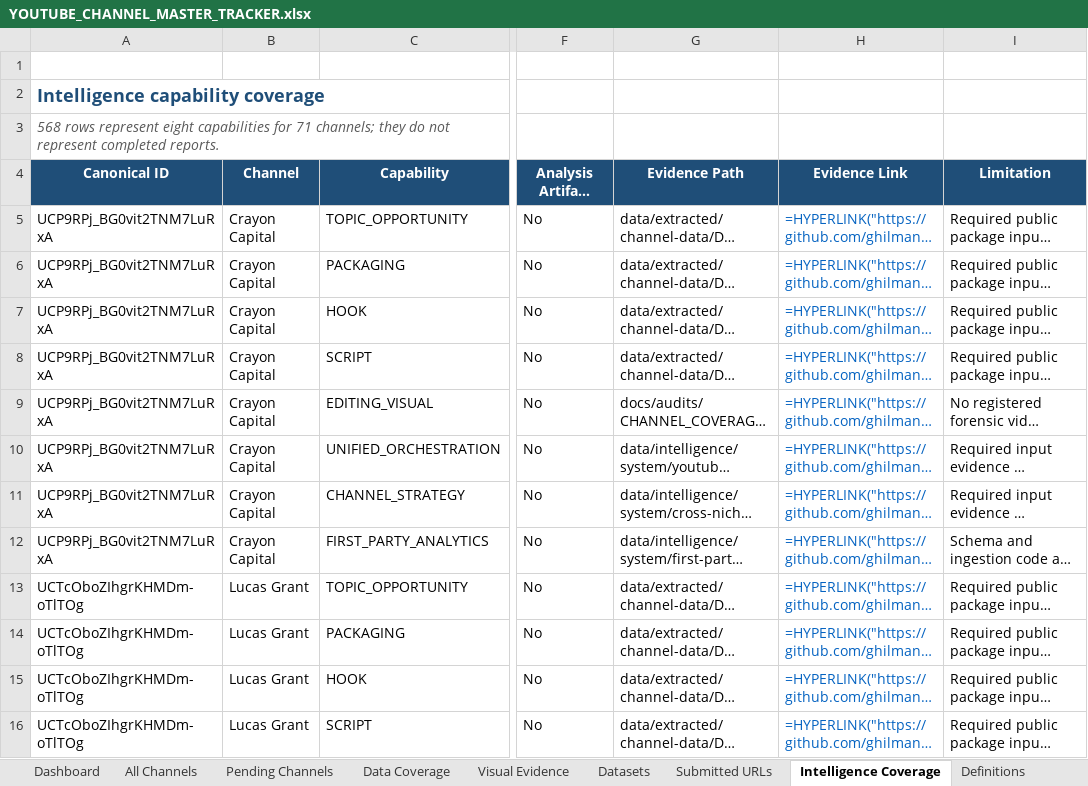
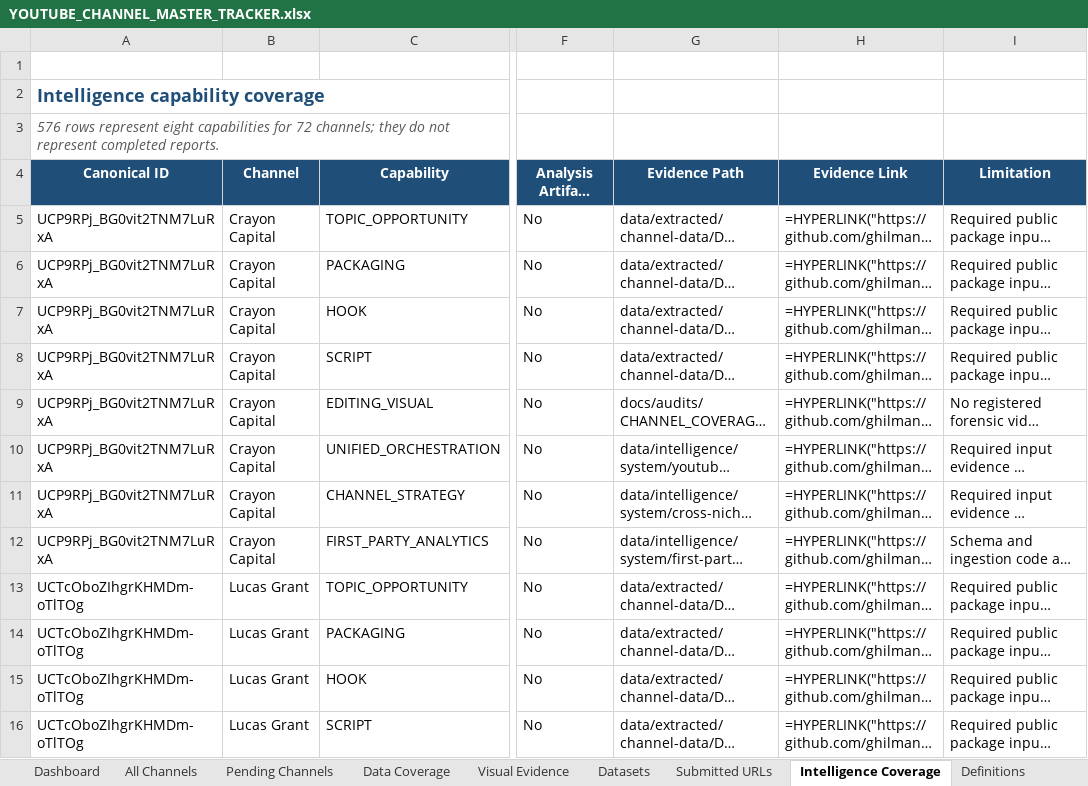
Before and after one commit to ghilmanITM360/youtube-intelligence-os, an Excel workbook: data/normalized/channel-targets/YOUTUBE_CHANNEL_MASTER_TRACKER.xlsx, sheet Intelligence Coverage, drawn as a sheet; only a part is shown, gaps mark what is left out; long unchanged cells end in …; values as stored, in another font and other column widths than the file's, no borders; formulas without a stored value are shown as written; conditional formats and table styles not drawn; the diff covers the shown part only; the diff names each change by its address in the sheet, - before the commit and + after, or states it on an @@ line.

```diff
--- a/data/normalized/channel-targets/YOUTUBE_CHANNEL_MASTER_TRACKER.xlsx (sheet Intelligence Coverage)
+++ b/data/normalized/channel-targets/YOUTUBE_CHANNEL_MASTER_TRACKER.xlsx (sheet Intelligence Coverage)
-A3 (Canonical ID): 568 rows represent eight capabilities for 71 channels; they…
+A3 (Canonical ID): 576 rows represent eight capabilities for 72 channels; they…
-H5:H16 text colour: #0563C1
+H5:H16 text colour: black
```
Also changed, not shown: 8 added rows and cell formats elsewhere in this sheet, sheet All Channels, sheet Visual Evidence, sheet Dashboard, sheet Data Coverage, sheet Datasets, sheet Pending Channels, 1 more sheet, 9 other files.
